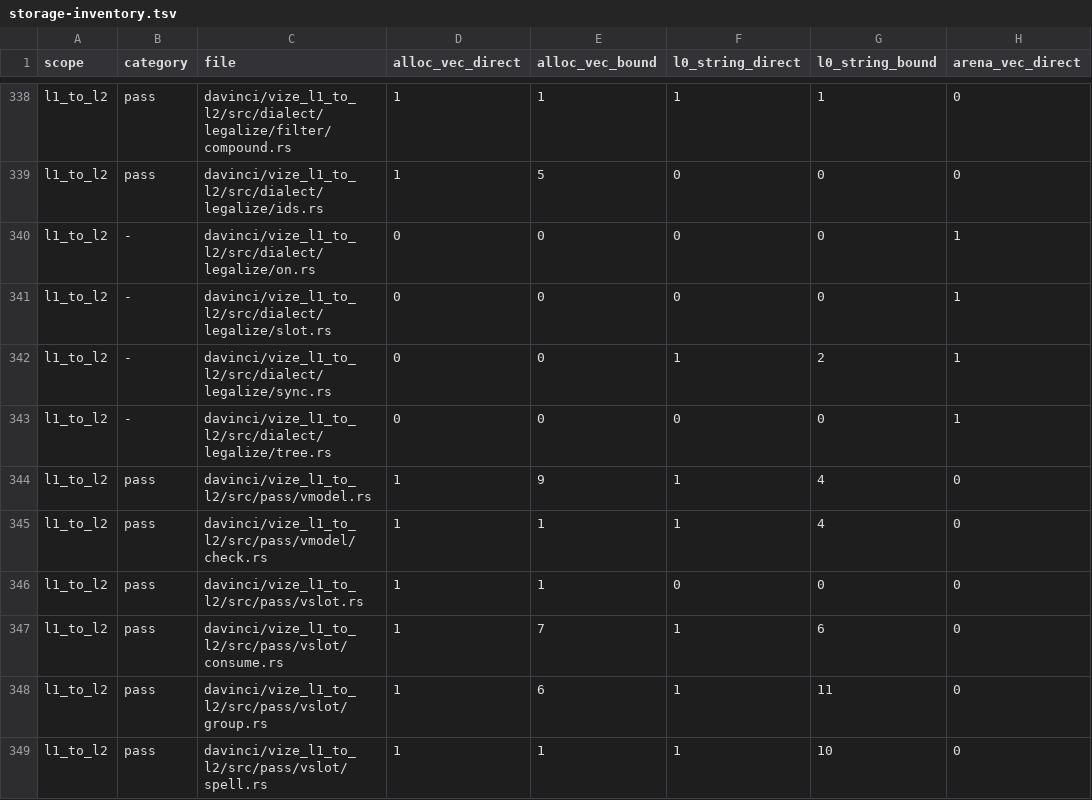
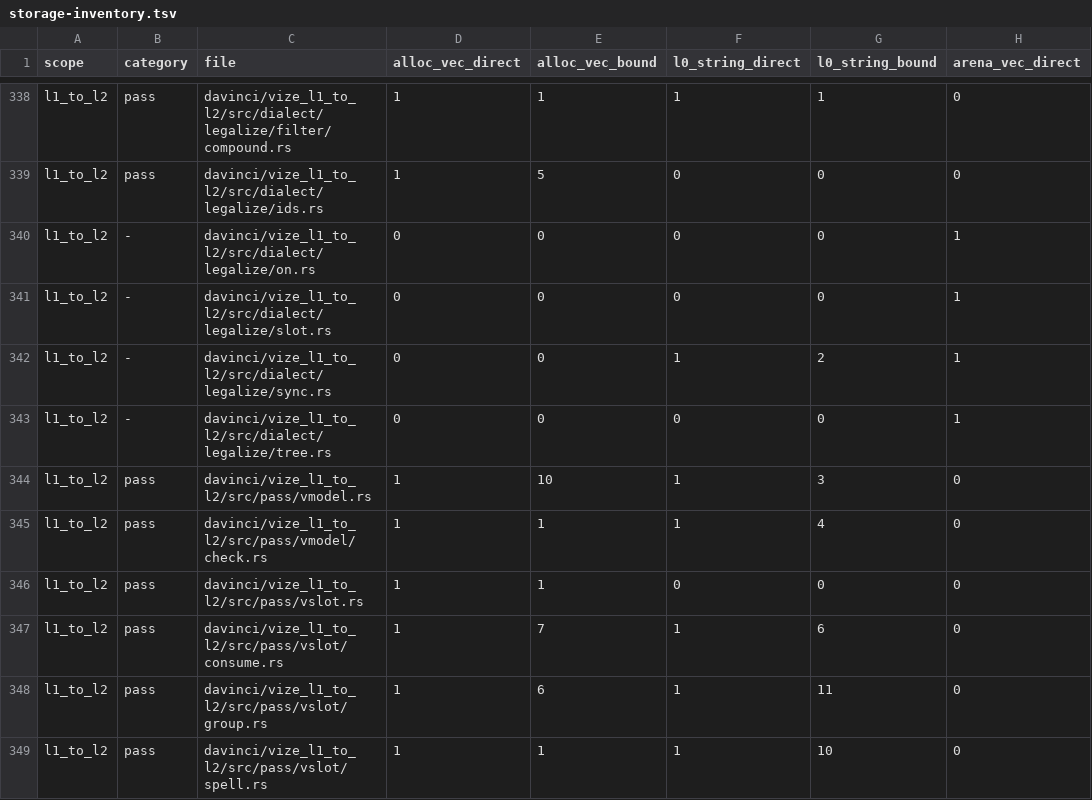
Before and after one commit to ubugeeei-prod/vize, a TSV file: docs/davinci/plan/storage-inventory.tsv, drawn as a sheet; only a part is shown, gaps mark what is left out; the diff names each change by its address in the sheet, - before the commit and + after, or states it on an @@ line.

```diff
--- a/docs/davinci/plan/storage-inventory.tsv
+++ b/docs/davinci/plan/storage-inventory.tsv
-E344 (alloc_vec_bound): 9
+E344 (alloc_vec_bound): 10
-G344 (l0_string_bound): 4
+G344 (l0_string_bound): 3
```
Also changed, not shown: docs/davinci/plan/compiler-fix-history.tsv, 9 other files.
